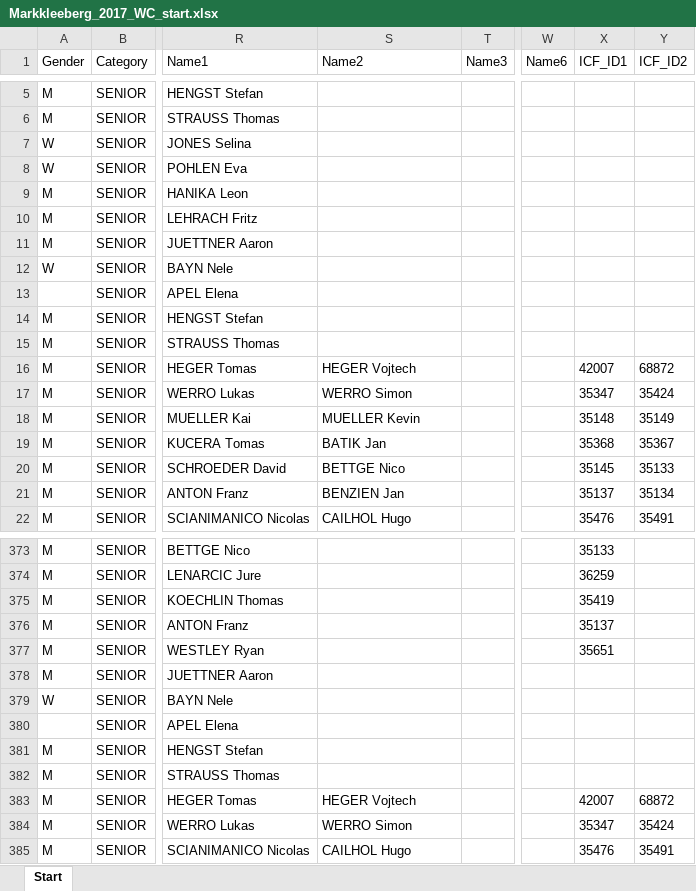
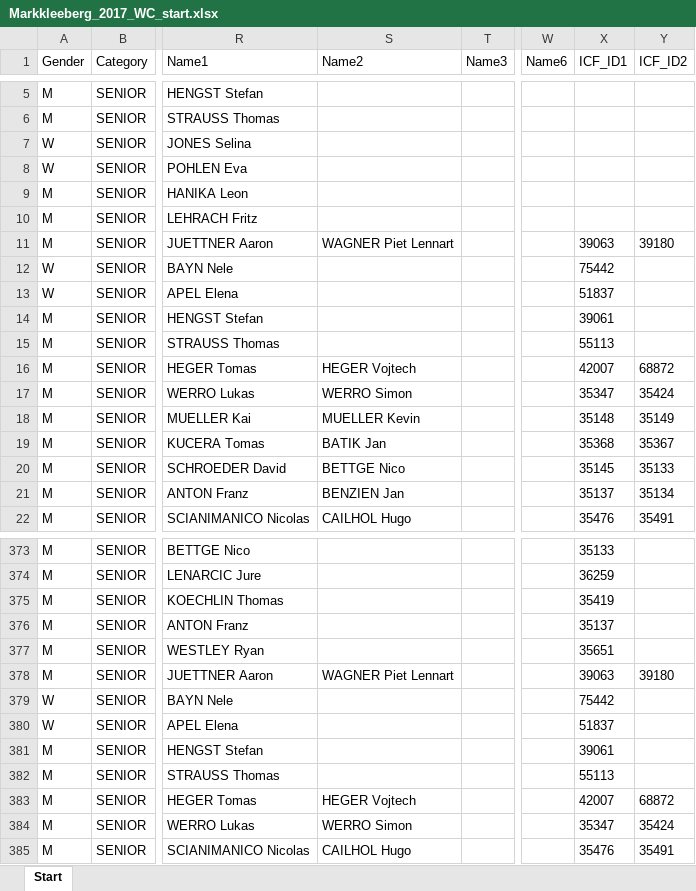
Before and after one commit to kenderfoka/race-sheets, an Excel workbook: events/Markkleeberg_2017_WC/Markkleeberg_2017_WC_start.xlsx, sheet Start, drawn as a sheet; only a part is shown, gaps mark what is left out; values as stored, in another font and other column widths than the file's, no borders; the diff names each change by its address in the sheet, - before the commit and + after, or states it on an @@ line.

Commit message:
Markkleeberg_2017_WC: bind empty crew seats from race-desk names.json and the ICF list (t161u)

```diff
--- a/events/Markkleeberg_2017_WC/Markkleeberg_2017_WC_start.xlsx (sheet Start)
+++ b/events/Markkleeberg_2017_WC/Markkleeberg_2017_WC_start.xlsx (sheet Start)
-S11 (Name2): (empty)
+S11 (Name2): WAGNER Piet Lennart
-X11 (ICF_ID1): (empty)
+X11 (ICF_ID1): 39063
-Y11 (ICF_ID2): (empty)
+Y11 (ICF_ID2): 39180
-X12 (ICF_ID1): (empty)
+X12 (ICF_ID1): 75442
-A13 (Gender): (empty)
+A13 (Gender): W
-X13 (ICF_ID1): (empty)
+X13 (ICF_ID1): 51837
-X14 (ICF_ID1): (empty)
+X14 (ICF_ID1): 39061
-X15 (ICF_ID1): (empty)
+X15 (ICF_ID1): 55113
-S378 (Name2): (empty)
+S378 (Name2): WAGNER Piet Lennart
-X378 (ICF_ID1): (empty)
+X378 (ICF_ID1): 39063
-Y378 (ICF_ID2): (empty)
+Y378 (ICF_ID2): 39180
-X379 (ICF_ID1): (empty)
+X379 (ICF_ID1): 75442
-A380 (Gender): (empty)
+A380 (Gender): W
-X380 (ICF_ID1): (empty)
+X380 (ICF_ID1): 51837
-X381 (ICF_ID1): (empty)
+X381 (ICF_ID1): 39061
-X382 (ICF_ID1): (empty)
+X382 (ICF_ID1): 55113
```
Also changed, not shown: 1 other file.
